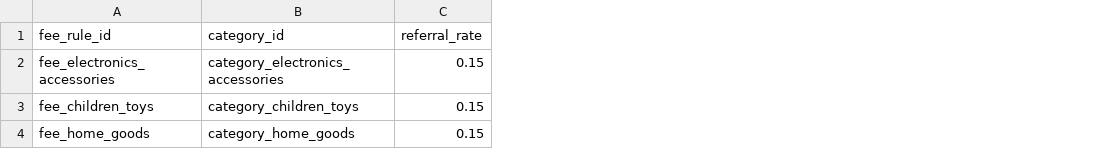
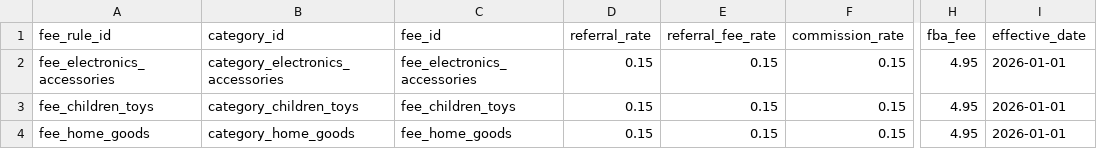
Before and after one commit to yikong666/CrossPilot, a CSV file: data/csv/fee_rules.csv, drawn as a sheet; only a part is shown, gaps mark what is left out; the diff names each change by its address in the sheet, - before the commit and + after, or states it on an @@ line.

```diff
--- a/data/csv/fee_rules.csv
+++ b/data/csv/fee_rules.csv
+column C (fee_id), rows 2-4: fee_electronics_accessories | fee_children_toys | fee_home_goods
+column E (referral_fee_rate), rows 2-4: all 0.15
+column F (commission_rate), rows 2-4: all 0.15
+column H (fba_fee), rows 2-4: all 4.95
+column I (effective_date), rows 2-4: all 2026-01-01
```
Also changed, not shown: data/csv/compliance_rules.csv, data/csv/documents.csv, 10 other files.
